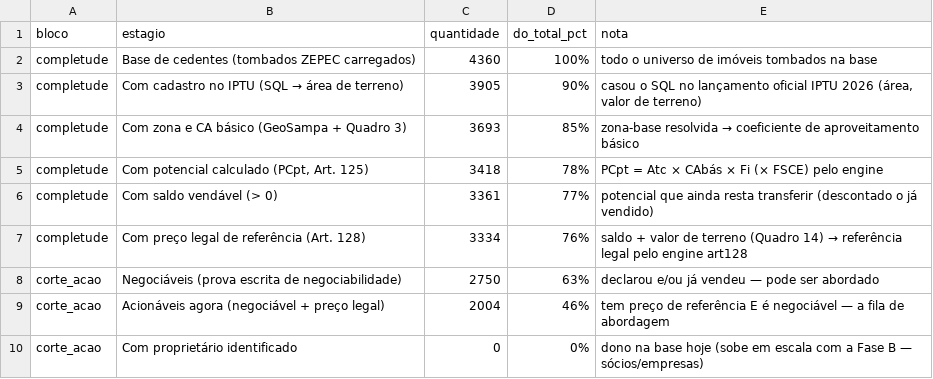
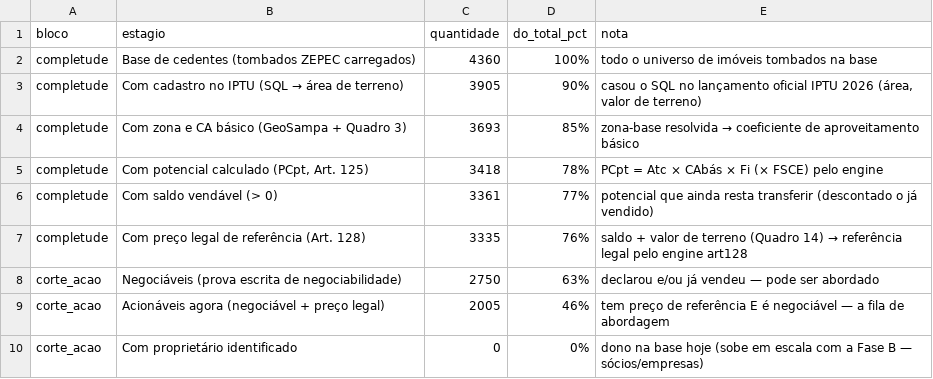
Before and after one commit to bitsuki1/potencial-urbano-unidade-de-negocios, a CSV file: zepec/ferramenta/funil.csv, drawn as a sheet.

```diff
--- a/zepec/ferramenta/funil.csv
+++ b/zepec/ferramenta/funil.csv
@@ -6,5 +6,5 @@ completude,"Com potencial calculado (PCpt, Art. 125)",3418,78%,PCpt = Atc × CAb
 completude,Com saldo vendável (> 0),3361,77%,potencial que ainda resta transferir (descontado o já vendido)
-completude,Com preço legal de referência (Art. 128),3334,76%,saldo + valor de terreno (Quadro 14) → referência legal pelo engine art128
+completude,Com preço legal de referência (Art. 128),3335,76%,saldo + valor de terreno (Quadro 14) → referência legal pelo engine art128
 corte_acao,Negociáveis (prova escrita de negociabilidade),2750,63%,declarou e/ou já vendeu — pode ser abordado
-corte_acao,Acionáveis agora (negociável + preço legal),2004,46%,tem preço de referência E é negociável — a fila de abordagem
+corte_acao,Acionáveis agora (negociável + preço legal),2005,46%,tem preço de referência E é negociável — a fila de abordagem
 corte_acao,Com proprietário identificado,0,0%,dono na base hoje (sobe em escala com a Fase B — sócios/empresas)
```
Also changed, not shown: 6 other files.
